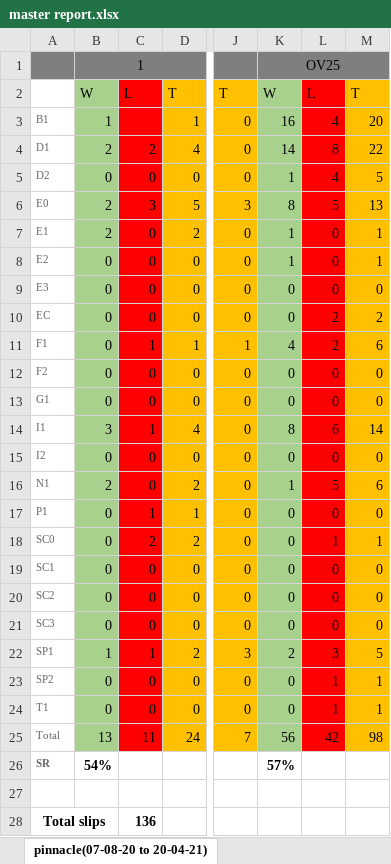
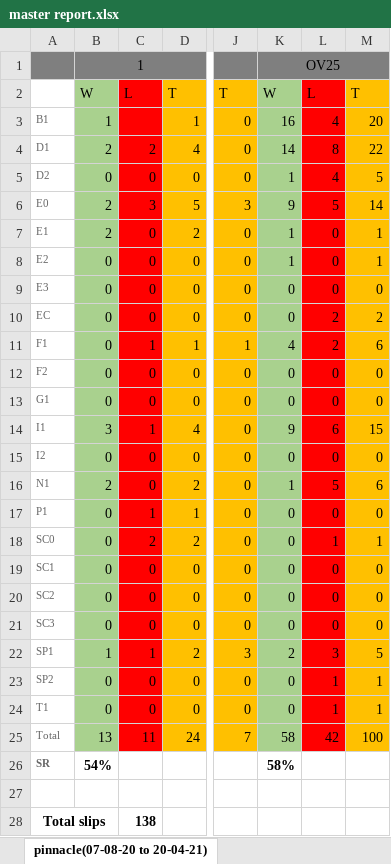
Before and after one commit to gitboyzorro5/FDAS, an Excel workbook: master report.xlsx, sheet pinnacle(07-08-20 to 20-04-21), drawn as a sheet; only a part is shown, gaps mark what is left out; values as stored, in another font and other column widths than the file's, no borders; the diff names each change by its address in the sheet, - before the commit and + after, or states it on an @@ line.

```diff
--- a/master report.xlsx (sheet pinnacle(07-08-20 to 20-04-21))
+++ b/master report.xlsx (sheet pinnacle(07-08-20 to 20-04-21))
-K6: 8
+K6: 9
-M6: 13
+M6: 14
-K14: 8
+K14: 9
-M14: 14
+M14: 15
-K25: 56
+K25: 58
-M25: 98
+M25: 100
-K26: 57%
+K26: 58%
-C28: 136
+C28: 138
```
Also changed, not shown: sheet 22bet(19-01-20 to 20-04-21), sheet sportybet(10-03-21 to 18-04-21), sheet sportpesa(28-11-20 to 11-04-21), CS generator.xlsx, 4 other files.
